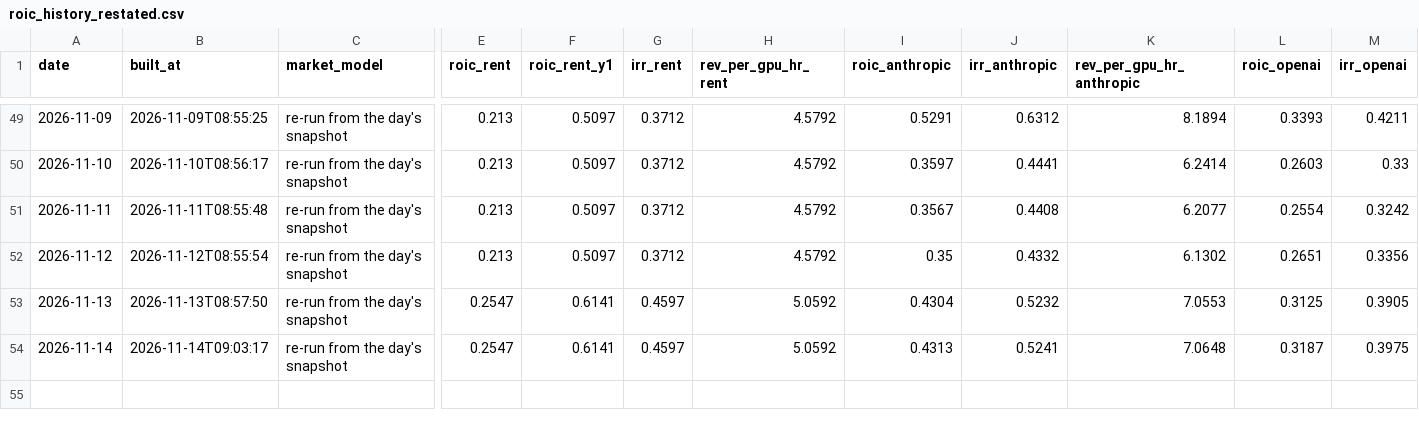
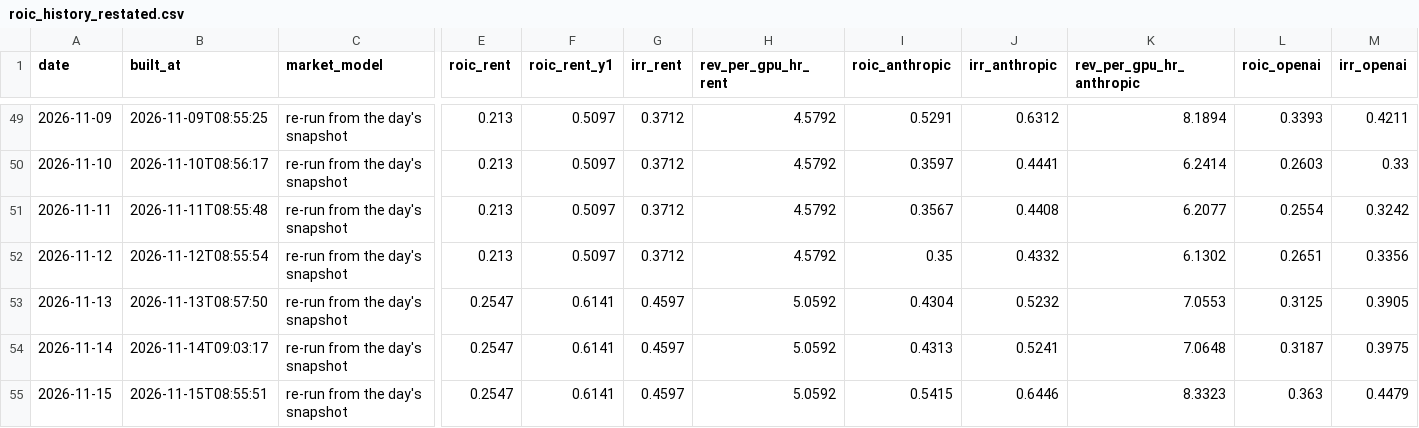
Before and after one commit to SystemCapital/AI-Dashboard, a CSV file: data/roic_history_restated.csv, drawn as a sheet; only a part is shown, gaps mark what is left out; rows hold the shown columns only; the diff names each change by its address in the sheet, - before the commit and + after, or states it on an @@ line.

```diff
--- a/data/roic_history_restated.csv
+++ b/data/roic_history_restated.csv
+row 55: 2026-11-15 | 2026-11-15T08:55:51 | re-run from the day's snapshot | 0.2547 | 0.6141 | 0.4597 | 5.0592 | 0.5415 | 0.6446 | 8.3323 | 0.363 | 0.4479
```
Also changed, not shown: data/roic_history.csv, 14 other files.
